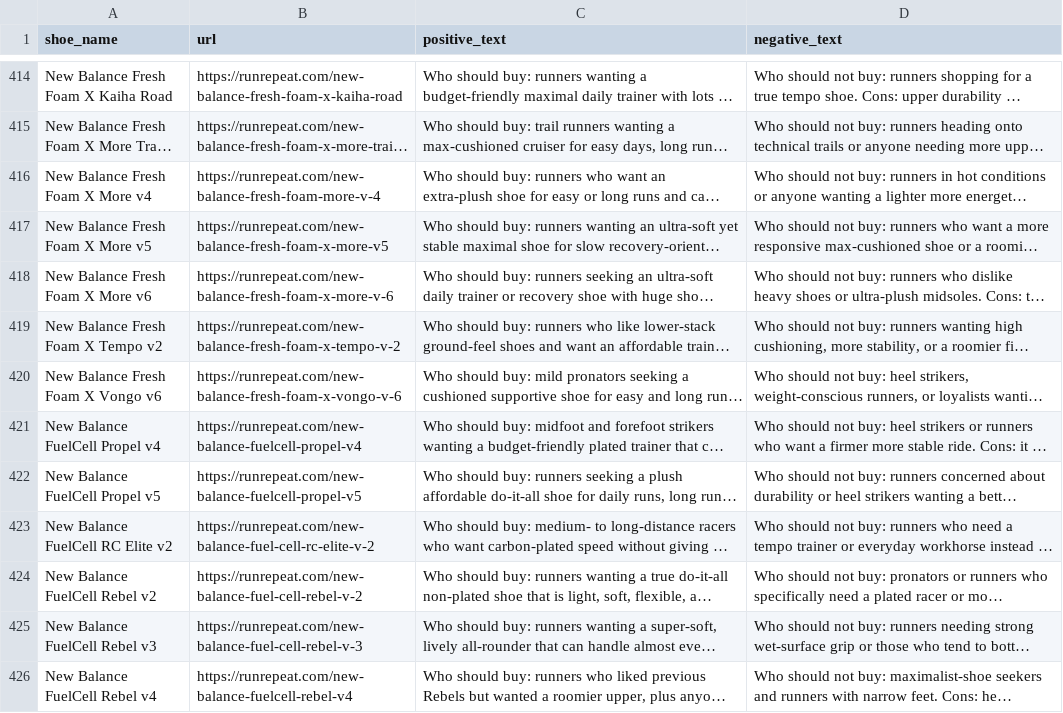
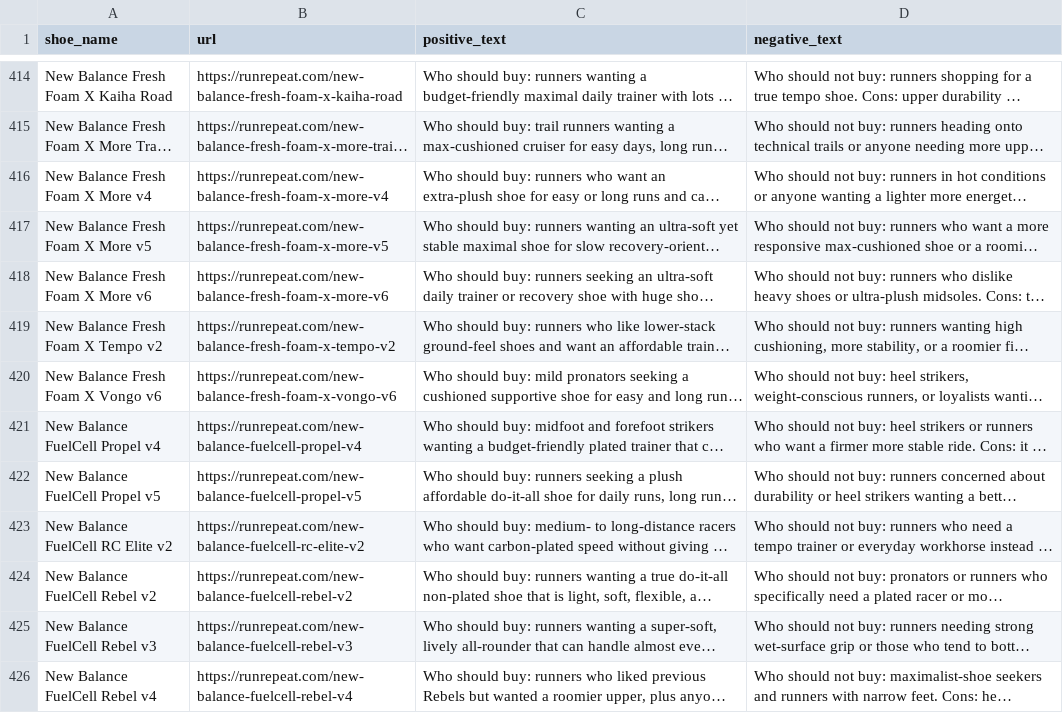
Before and after one commit to alexshi7/4300-SneakPeek, a CSV file: src/data/running_data.csv, drawn as a sheet; only a part is shown, gaps mark what is left out; long unchanged cells end in …; the diff covers the shown part only; the diff names each change by its address in the sheet, - before the commit and + after, or states it on an @@ line.

```diff
--- a/src/data/running_data.csv
+++ b/src/data/running_data.csv
-B416 (url): https://runrepeat.com/new-balance-fresh-foam-more-v-4
+B416 (url): https://runrepeat.com/new-balance-fresh-foam-x-more-v4
-B418 (url): https://runrepeat.com/new-balance-fresh-foam-x-more-v-6
+B418 (url): https://runrepeat.com/new-balance-fresh-foam-x-more-v6
-B419 (url): https://runrepeat.com/new-balance-fresh-foam-x-tempo-v-2
+B419 (url): https://runrepeat.com/new-balance-fresh-foam-x-tempo-v2
-B420 (url): https://runrepeat.com/new-balance-fresh-foam-x-vongo-v-6
+B420 (url): https://runrepeat.com/new-balance-fresh-foam-x-vongo-v6
-B423 (url): https://runrepeat.com/new-balance-fuel-cell-rc-elite-v-2
+B423 (url): https://runrepeat.com/new-balance-fuelcell-rc-elite-v2
-B424 (url): https://runrepeat.com/new-balance-fuel-cell-rebel-v-2
+B424 (url): https://runrepeat.com/new-balance-fuelcell-rebel-v2
-B425 (url): https://runrepeat.com/new-balance-fuel-cell-rebel-v-3
+B425 (url): https://runrepeat.com/new-balance-fuelcell-rebel-v3
```
Also changed, not shown: 46 edited cells elsewhere in this file.
